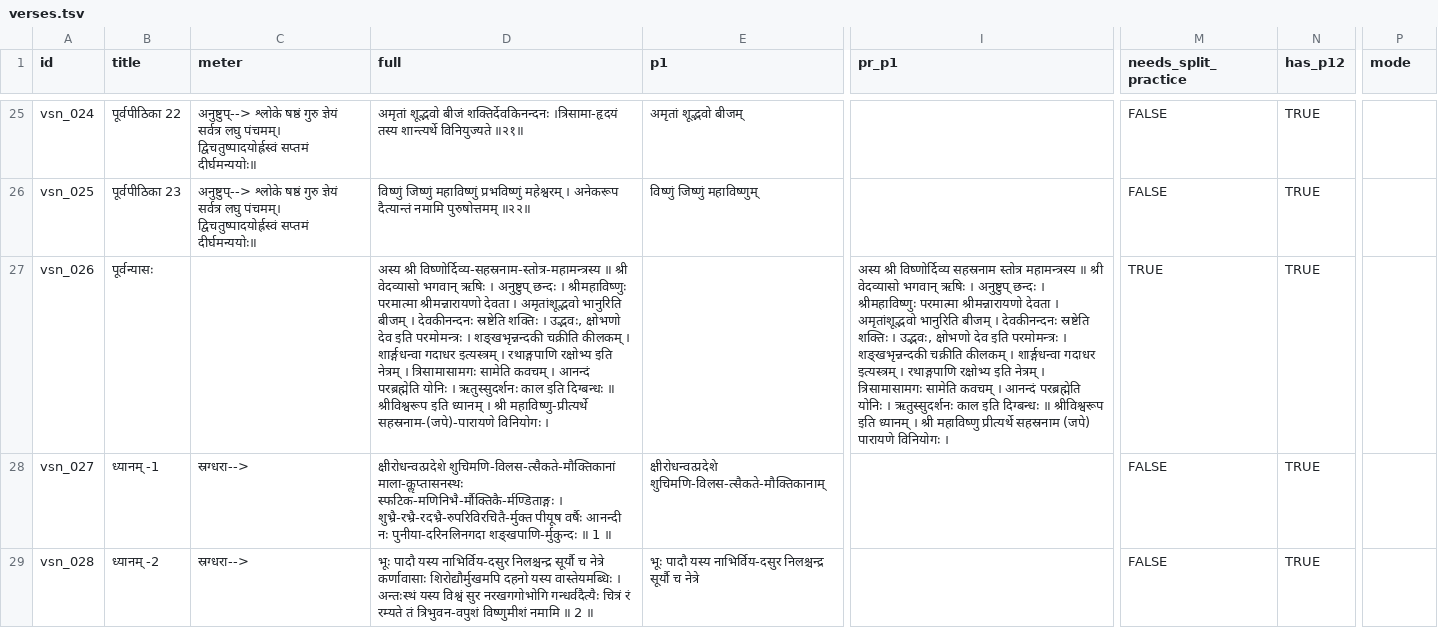
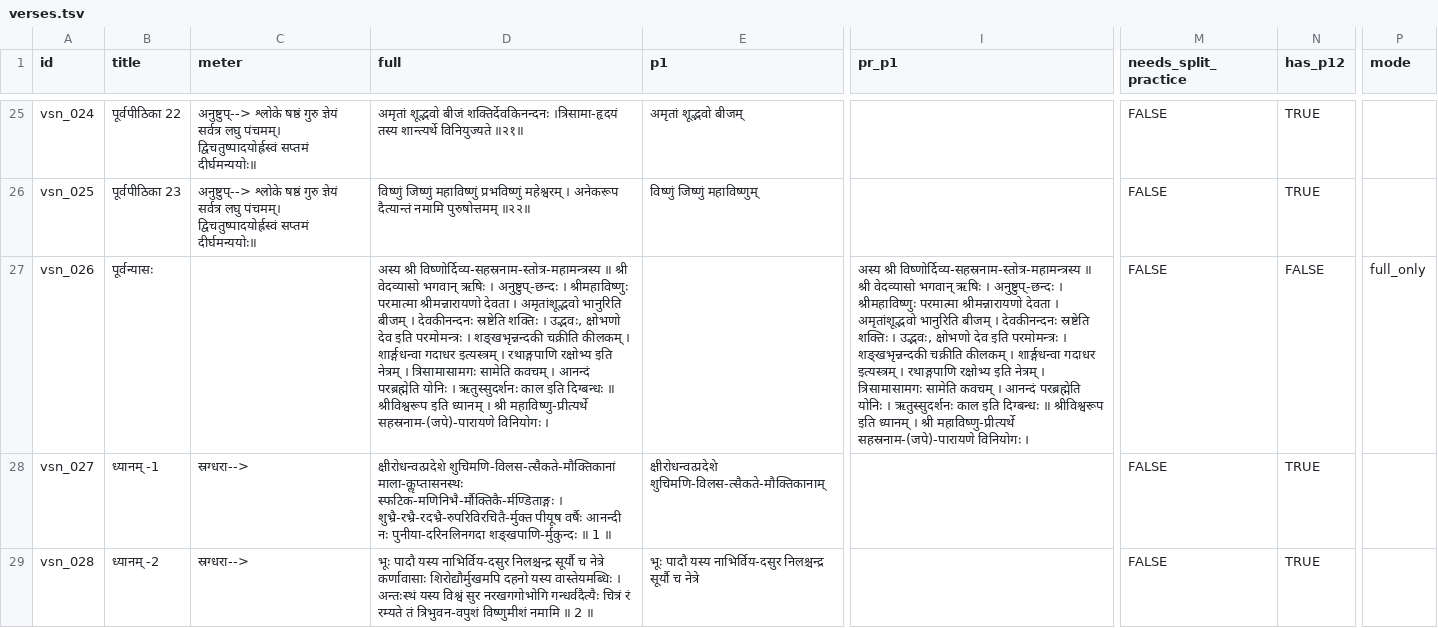
Before and after one commit to laksiyer/learn-stotras, a TSV file: stotras/vishnu-sahasranama/data/verses.tsv, drawn as a sheet; only a part is shown, gaps mark what is left out; the diff names each change by its address in the sheet, - before the commit and + after, or states it on an @@ line.

```diff
--- a/stotras/vishnu-sahasranama/data/verses.tsv
+++ b/stotras/vishnu-sahasranama/data/verses.tsv
-D27 (full): …ऋषिः । अनुष्टुप् छन्दः । श्रीमहाविष्णुः…
+D27 (full): …ऋषिः । अनुष्टुप्-छन्दः । श्रीमहाविष्णुः…
-I27 (pr_p1): अस्य श्री विष्णोर्दिव्य सहस्रनाम स्तोत्र महामन्त्रस्य ॥ श्री वेदव्यासो भगवान् ऋषिः । अनुष्टुप् छन्दः । श्रीमहाविष्णुः परमात्मा श्रीमन्नारायणो देवता । अमृतांशूद्भवो भानुरिति बीजम् । देवकीनन्दनः स्रष्टेति शक्तिः । उद्भवः, क्षोभणो देव इति परमोमन्त्रः । शङ्खभृन्नन्दकी चक्रीति कीलकम् । शार्ङ्गधन्वा गदाधर इत्यस्त्रम् । रथाङ्गपाणि रक्षोभ्य इति नेत्रम् । त्रिसामासामगः सामेति कवचम् । आनन्दं परब्रह्मेति योनिः । ऋतुस्सुदर्शनः काल इति दिग्बन्धः ॥ श्रीविश्वरूप इति ध्यानम् । श्री महाविष्णु प्रीत्यर्थे सहस्रनाम (जपे) पारायणे विनियोगः ।
+I27 (pr_p1): अस्य श्री विष्णोर्दिव्य-सहस्रनाम-स्तोत्र-महामन्त्रस्य ॥ श्री वेदव्यासो भगवान् ऋषिः । अनुष्टुप्-छन्दः । श्रीमहाविष्णुः परमात्मा श्रीमन्नारायणो देवता । अमृतांशूद्भवो भानुरिति बीजम् । देवकीनन्दनः स्रष्टेति शक्तिः । उद्भवः, क्षोभणो देव इति परमोमन्त्रः । शङ्खभृन्नन्दकी चक्रीति कीलकम् । शार्ङ्गधन्वा गदाधर इत्यस्त्रम् । रथाङ्गपाणि रक्षोभ्य इति नेत्रम् । त्रिसामासामगः सामेति कवचम् । आनन्दं परब्रह्मेति योनिः । ऋतुस्सुदर्शनः काल इति दिग्बन्धः ॥ श्रीविश्वरूप इति ध्यानम् । श्री महाविष्णु-प्रीत्यर्थे सहस्रनाम-(जपे)-पारायणे विनियोगः ।
-M27 (needs_split_practice): TRUE
+M27 (needs_split_practice): FALSE
-N27 (has_p12): TRUE
+N27 (has_p12): FALSE
-P27 (mode): (empty)
+P27 (mode): full_only
```
Also changed, not shown: 2 other files.
